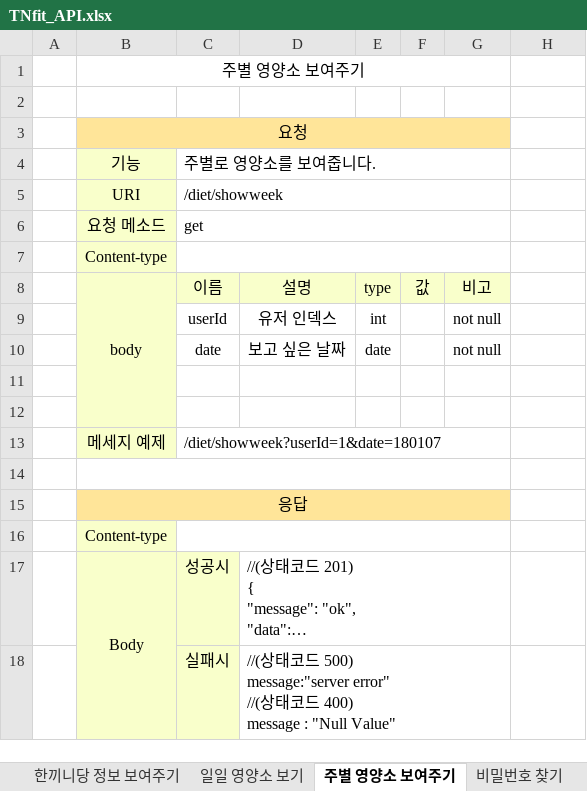
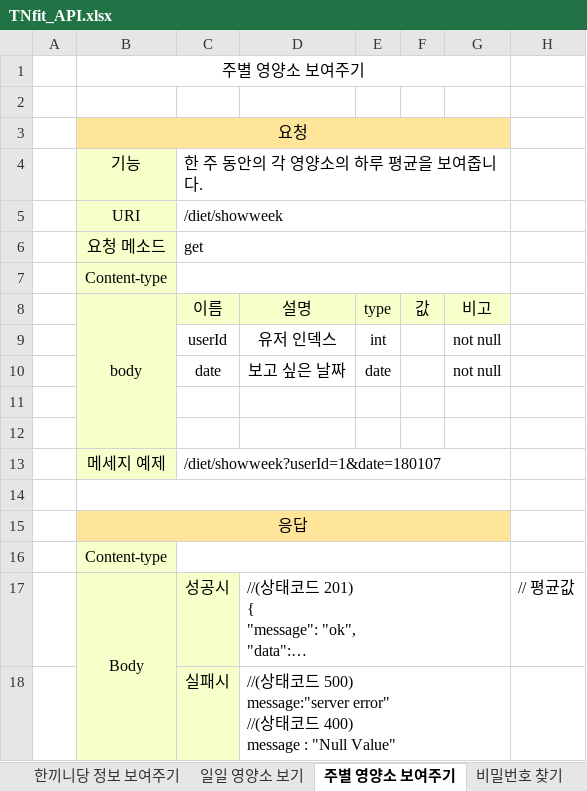
Before and after one commit to prography/tnfit, an Excel workbook: TNfit_API.xlsx, sheet 주별 영양소 보여주기, drawn as a sheet; long unchanged cells end in …; values as stored, in another font and other column widths than the file's, no borders; the diff names each change by its address in the sheet, - before the commit and + after, or states it on an @@ line.

Commit message:
api

```diff
--- a/TNfit_API.xlsx (sheet 주별 영양소 보여주기)
+++ b/TNfit_API.xlsx (sheet 주별 영양소 보여주기)
-C4: 주별로 영양소를 보여줍니다.
+C4: 한 주 동안의 각 영양소의 하루 평균을 보여줍니다.
-H17: (empty)
+H17: // 평균값
```
